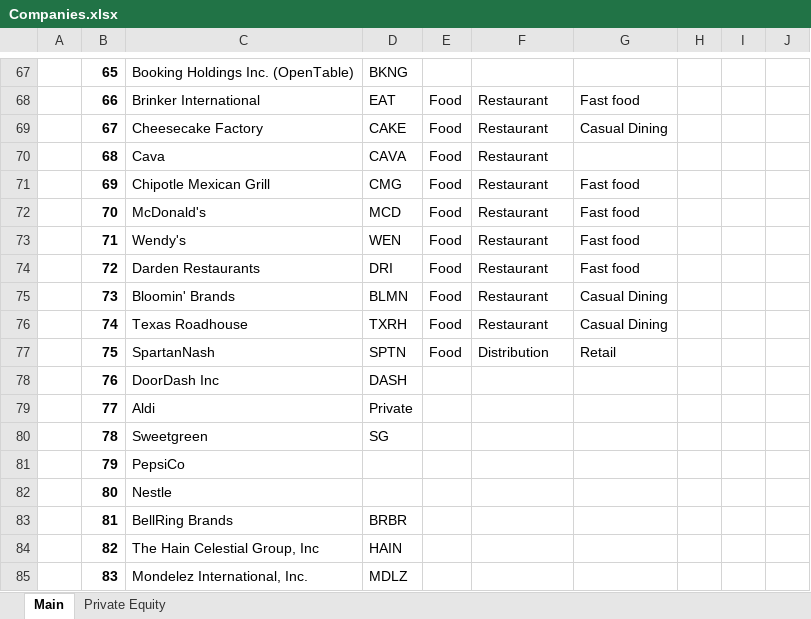
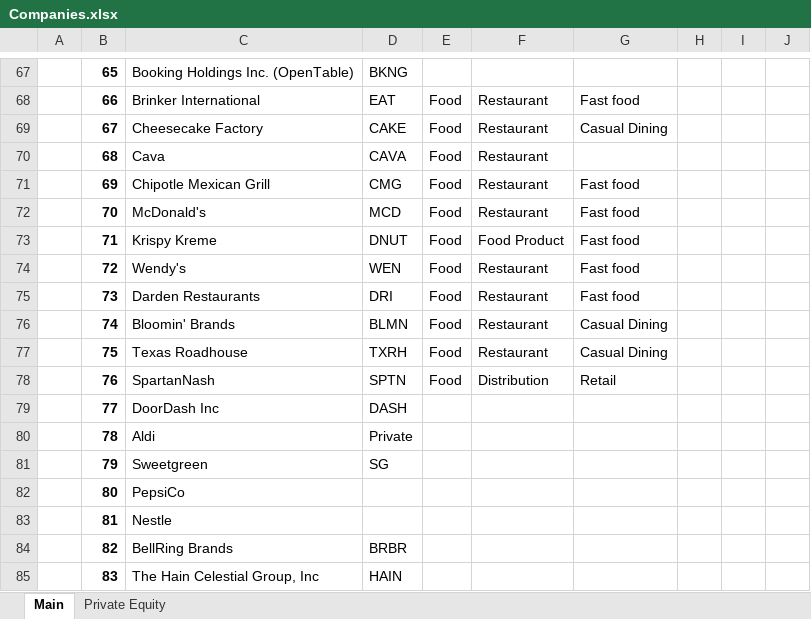
Before and after one commit to cchristner/models, an Excel workbook: Companies.xlsx, sheet Main, drawn as a sheet; only a part is shown, gaps mark what is left out; values as stored, in another font and other column widths than the file's, no borders; the diff covers the shown part only; the diff names each change by its address in the sheet, - before the commit and + after, or states it on an @@ line.

Commit message:
updates

```diff
--- a/Companies.xlsx (sheet Main)
+++ b/Companies.xlsx (sheet Main)
-C73: Wendy's
+C73: Krispy Kreme
-D73: WEN
+D73: DNUT
-F73: Restaurant
+F73: Food Product
-C74: Darden Restaurants
+C74: Wendy's
-D74: DRI
+D74: WEN
-C75: Bloomin' Brands
+C75: Darden Restaurants
-D75: BLMN
+D75: DRI
-G75: Casual Dining
+G75: Fast food
-C76: Texas Roadhouse
+C76: Bloomin' Brands
-D76: TXRH
+D76: BLMN
-C77: SpartanNash
+C77: Texas Roadhouse
-D77: SPTN
+D77: TXRH
-F77: Distribution
+F77: Restaurant
-G77: Retail
+G77: Casual Dining
-C78: DoorDash Inc
+C78: SpartanNash
-D78: DASH
+D78: SPTN
-E78: (empty)
+E78: Food
-F78: (empty)
+F78: Distribution
-G78: (empty)
+G78: Retail
-C79: Aldi
+C79: DoorDash Inc
-D79: Private
+D79: DASH
-C80: Sweetgreen
+C80: Aldi
-D80: SG
+D80: Private
-C81: PepsiCo
+C81: Sweetgreen
-D81: (empty)
+D81: SG
-C82: Nestle
+C82: PepsiCo
-C83: BellRing Brands
+C83: Nestle
-D83: BRBR
+D83: (empty)
-C84: The Hain Celestial Group, Inc
+C84: BellRing Brands
-D84: HAIN
+D84: BRBR
-C85: Mondelez International, Inc.
+C85: The Hain Celestial Group, Inc
-D85: MDLZ
+D85: HAIN
```
Also changed, not shown: 1 added row and 53 edited cells elsewhere in this sheet.
